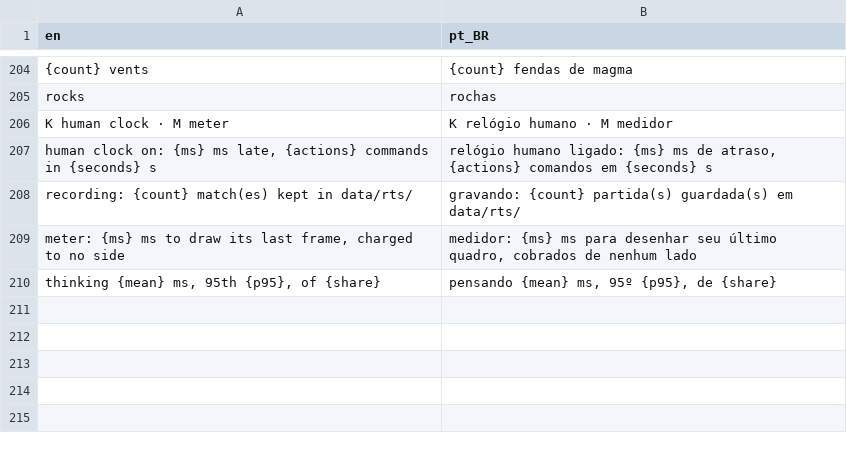
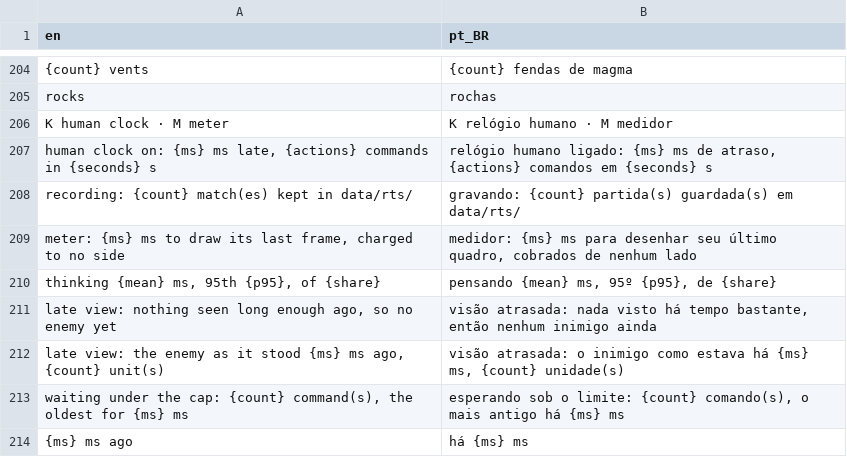
Before and after one commit to boscocp/game-ai-kit, a CSV file: godot/locale/rts.csv, drawn as a sheet; only a part is shown, gaps mark what is left out; the diff names each change by its address in the sheet, - before the commit and + after, or states it on an @@ line.

Commit message:
feat: T118, the RTS shows the enemy a clocked side believes (wave 130)
With K on, the thinking view draws the enemy the clocked computer was
last handed, read from RtsHumanClock.last_handed() and never recomputed:
a hollow ring where it believes each unit stands, a thread to where it
stands now, and the view's age in ms. The panel says it in a line, with
what waits under the cap, in both languages.

```diff
--- a/godot/locale/rts.csv
+++ b/godot/locale/rts.csv
+row 211: late view: nothing seen long enough ago, so no enemy yet | visão atrasada: nada visto há tempo bastante, então nenhum inimigo ainda
+row 212: late view: the enemy as it stood {ms} ms ago, {count} unit(s) | visão atrasada: o inimigo como estava há {ms} ms, {count} unidade(s)
+row 213: waiting under the cap: {count} command(s), the oldest for {ms} ms | esperando sob o limite: {count} comando(s), o mais antigo há {ms} ms
+row 214: {ms} ms ago | há {ms} ms
```
Also changed, not shown: 7 other files.
